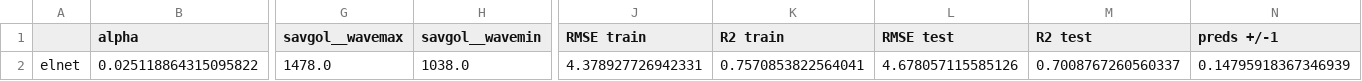
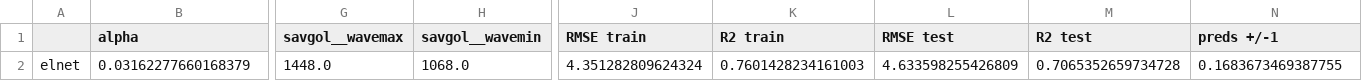
Before and after one commit to rudloffl/open-nirs, a CSV file: data/res_elnet.csv, drawn as a sheet; only a part is shown, gaps mark what is left out; the diff covers the shown part only; the diff names each change by its address in the sheet, - before the commit and + after, or states it on an @@ line.

```diff
--- a/data/res_elnet.csv
+++ b/data/res_elnet.csv
-B2 (alpha): 0.025118864315095822
+B2 (alpha): 0.03162277660168379
-G2 (savgol__wavemax): 1478.0
+G2 (savgol__wavemax): 1448.0
-H2 (savgol__wavemin): 1038.0
+H2 (savgol__wavemin): 1068.0
-J2 (RMSE train): 4.378927726942331
+J2 (RMSE train): 4.351282809624324
-K2 (R2 train): 0.7570853822564041
+K2 (R2 train): 0.7601428234161003
-L2 (RMSE test): 4.678057115585126
+L2 (RMSE test): 4.633598255426809
-M2 (R2 test): 0.7008767260560337
+M2 (R2 test): 0.7065352659734728
-N2 (preds +/-1): 0.14795918367346939
+N2 (preds +/-1): 0.1683673469387755
```
Also changed, not shown: 6 edited cells elsewhere in this file, data/res_svm.csv, 4 other files.
